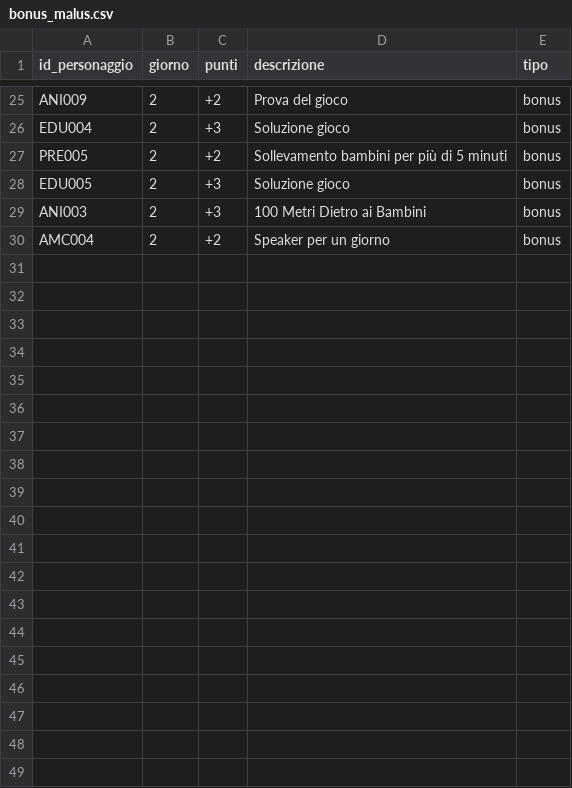
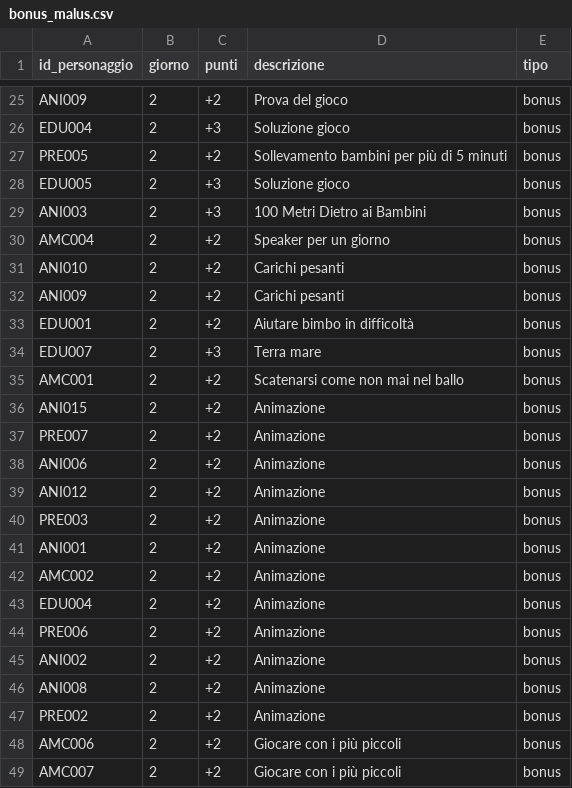
Before and after one commit to francesco-milione/Fanta-oratorio, a CSV file: data/bonus_malus.csv, drawn as a sheet; only a part is shown, gaps mark what is left out.

Commit message:
deploy: 4729c9e75f6d1392c366c7c2185a1257f8c25330

```diff
--- a/data/bonus_malus.csv
+++ b/data/bonus_malus.csv
@@ -30 +30,20 @@ ANI003,2,+3,100 Metri Dietro ai Bambini,bonus
 AMC004,2,+2,Speaker per un giorno,bonus
+ANI010,2,+2,Carichi pesanti,bonus
+ANI009,2,+2,Carichi pesanti,bonus
+EDU001,2,+2,Aiutare bimbo in difficoltà,bonus
+EDU007,2,+3,Terra mare,bonus
+AMC001,2,+2,Scatenarsi come non mai nel ballo,bonus
+ANI015,2,+2,Animazione,bonus
+PRE007,2,+2,Animazione,bonus
+ANI006,2,+2,Animazione,bonus
+ANI012,2,+2,Animazione,bonus
+PRE003,2,+2,Animazione,bonus
+ANI001,2,+2,Animazione,bonus
+AMC002,2,+2,Animazione,bonus
+EDU004,2,+2,Animazione,bonus
+PRE006,2,+2,Animazione,bonus
+ANI002,2,+2,Animazione,bonus
+ANI008,2,+2,Animazione,bonus
+PRE002,2,+2,Animazione,bonus
+AMC006,2,+2,Giocare con i più piccoli,bonus
+AMC007,2,+2,Giocare con i più piccoli,bonus
```
